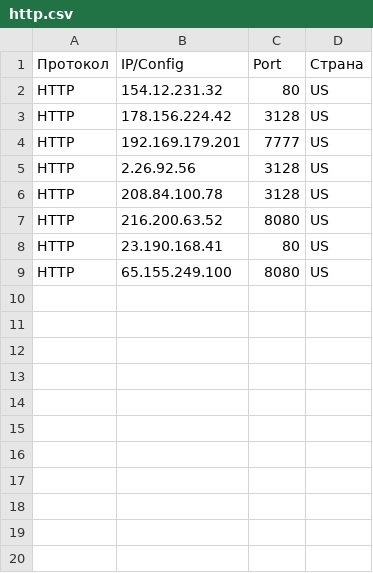
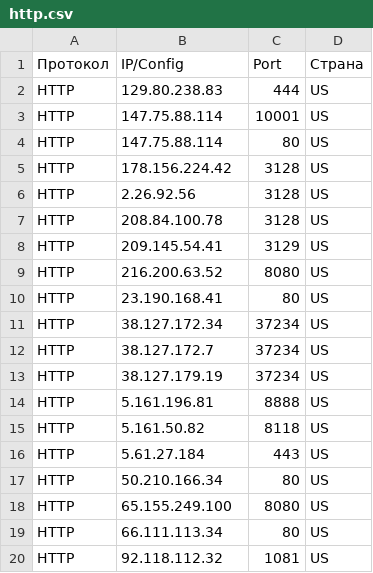
Before and after one commit to gaztormoz910-alt/proxy-soft-fetch, a CSV file: results_live/http.csv, drawn as a sheet.

```diff
--- a/results_live/http.csv
+++ b/results_live/http.csv
@@ -1,9 +1,20 @@
 Протокол,IP/Config,Port,Страна
-HTTP,154.12.231.32,80,US
+HTTP,129.80.238.83,444,US
+HTTP,147.75.88.114,10001,US
+HTTP,147.75.88.114,80,US
 HTTP,178.156.224.42,3128,US
-HTTP,192.169.179.201,7777,US
 HTTP,2.26.92.56,3128,US
 HTTP,208.84.100.78,3128,US
+HTTP,209.145.54.41,3129,US
 HTTP,216.200.63.52,8080,US
 HTTP,23.190.168.41,80,US
+HTTP,38.127.172.34,37234,US
+HTTP,38.127.172.7,37234,US
+HTTP,38.127.179.19,37234,US
+HTTP,5.161.196.81,8888,US
+HTTP,5.161.50.82,8118,US
+HTTP,5.61.27.184,443,US
+HTTP,50.210.166.34,80,US
 HTTP,65.155.249.100,8080,US
+HTTP,66.111.113.34,80,US
+HTTP,92.118.112.32,1081,US
```
Also changed, not shown: results_elite/socks5.csv, results_residential/all.csv, 36 other files.
